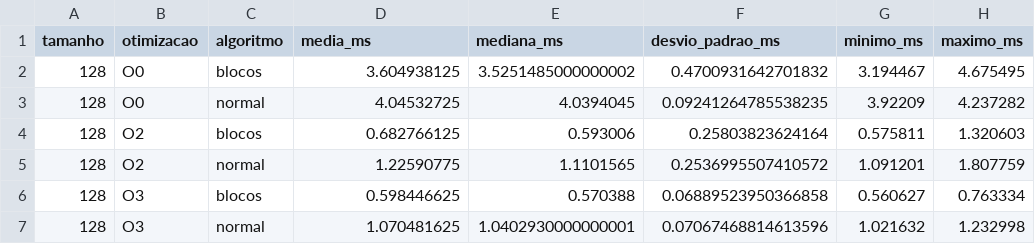
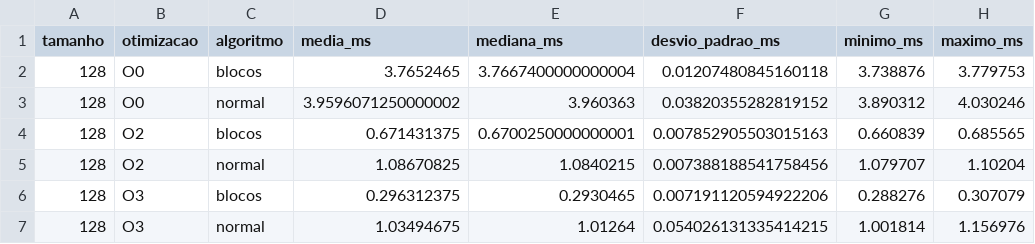
Before and after one commit to Nobutann/hierarquia-memoria-hw, a CSV file: data/resumo_multiplicacao.csv, drawn as a sheet; only a part is shown; the diff covers the shown part only; the diff names each change by its address in the sheet, - before the commit and + after, or states it on an @@ line.

Commit message:
Atualizar analise da multiplicacao com blocagem otimizada

```diff
--- a/data/resumo_multiplicacao.csv
+++ b/data/resumo_multiplicacao.csv
-D2 (media_ms): 3.604938125
+D2 (media_ms): 3.7652465
-E2 (mediana_ms): 3.5251485000000002
+E2 (mediana_ms): 3.7667400000000004
-F2 (desvio_padrao_ms): 0.4700931642701832
+F2 (desvio_padrao_ms): 0.01207480845160118
-G2 (minimo_ms): 3.194467
+G2 (minimo_ms): 3.738876
-H2 (maximo_ms): 4.675495
+H2 (maximo_ms): 3.779753
-D3 (media_ms): 4.04532725
+D3 (media_ms): 3.9596071250000002
-E3 (mediana_ms): 4.0394045
+E3 (mediana_ms): 3.960363
-F3 (desvio_padrao_ms): 0.09241264785538235
+F3 (desvio_padrao_ms): 0.03820355282819152
-G3 (minimo_ms): 3.92209
+G3 (minimo_ms): 3.890312
-H3 (maximo_ms): 4.237282
+H3 (maximo_ms): 4.030246
-D4 (media_ms): 0.682766125
+D4 (media_ms): 0.671431375
-E4 (mediana_ms): 0.593006
+E4 (mediana_ms): 0.6700250000000001
-F4 (desvio_padrao_ms): 0.25803823624164
+F4 (desvio_padrao_ms): 0.007852905503015163
-G4 (minimo_ms): 0.575811
+G4 (minimo_ms): 0.660839
-H4 (maximo_ms): 1.320603
+H4 (maximo_ms): 0.685565
-D5 (media_ms): 1.22590775
+D5 (media_ms): 1.08670825
-E5 (mediana_ms): 1.1101565
+E5 (mediana_ms): 1.0840215
-F5 (desvio_padrao_ms): 0.2536995507410572
+F5 (desvio_padrao_ms): 0.007388188541758456
-G5 (minimo_ms): 1.091201
+G5 (minimo_ms): 1.079707
-H5 (maximo_ms): 1.807759
+H5 (maximo_ms): 1.10204
-D6 (media_ms): 0.598446625
+D6 (media_ms): 0.296312375
-E6 (mediana_ms): 0.570388
+E6 (mediana_ms): 0.2930465
-F6 (desvio_padrao_ms): 0.06889523950366858
+F6 (desvio_padrao_ms): 0.007191120594922206
-G6 (minimo_ms): 0.560627
+G6 (minimo_ms): 0.288276
-H6 (maximo_ms): 0.763334
+H6 (maximo_ms): 0.307079
-D7 (media_ms): 1.070481625
+D7 (media_ms): 1.03494675
-E7 (mediana_ms): 1.0402930000000001
+E7 (mediana_ms): 1.01264
-F7 (desvio_padrao_ms): 0.07067468814613596
+F7 (desvio_padrao_ms): 0.054026131335414215
-G7 (minimo_ms): 1.021632
+G7 (minimo_ms): 1.001814
-H7 (maximo_ms): 1.232998
+H7 (maximo_ms): 1.156976
```
Also changed, not shown: 60 edited cells elsewhere in this file, data/comparacao_multiplicacao.csv, data/multiplicacao_O0.csv, 17 other files.
